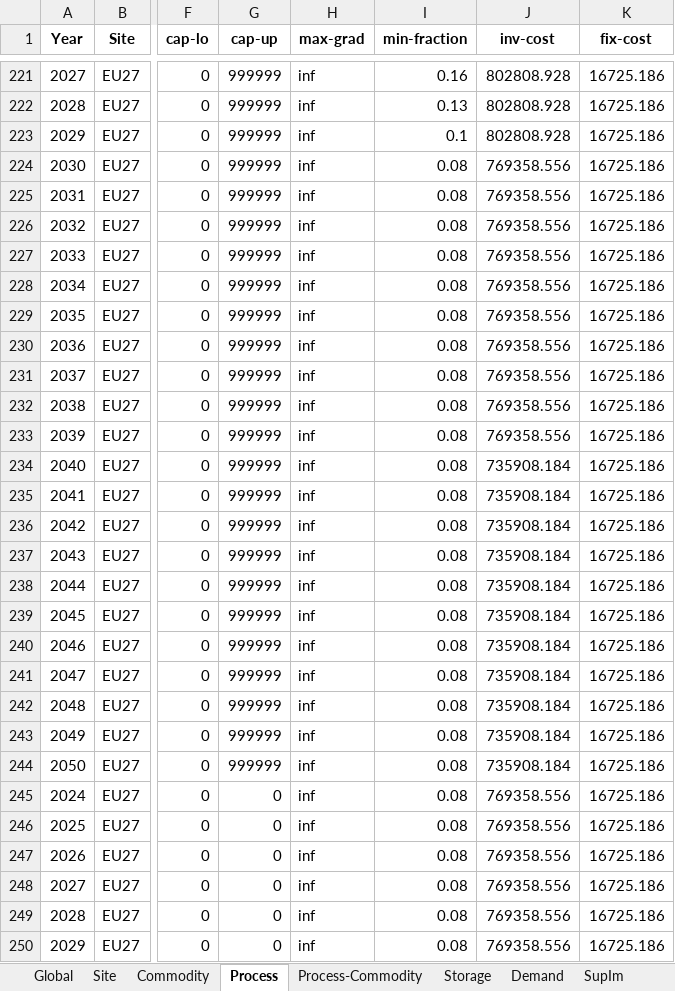
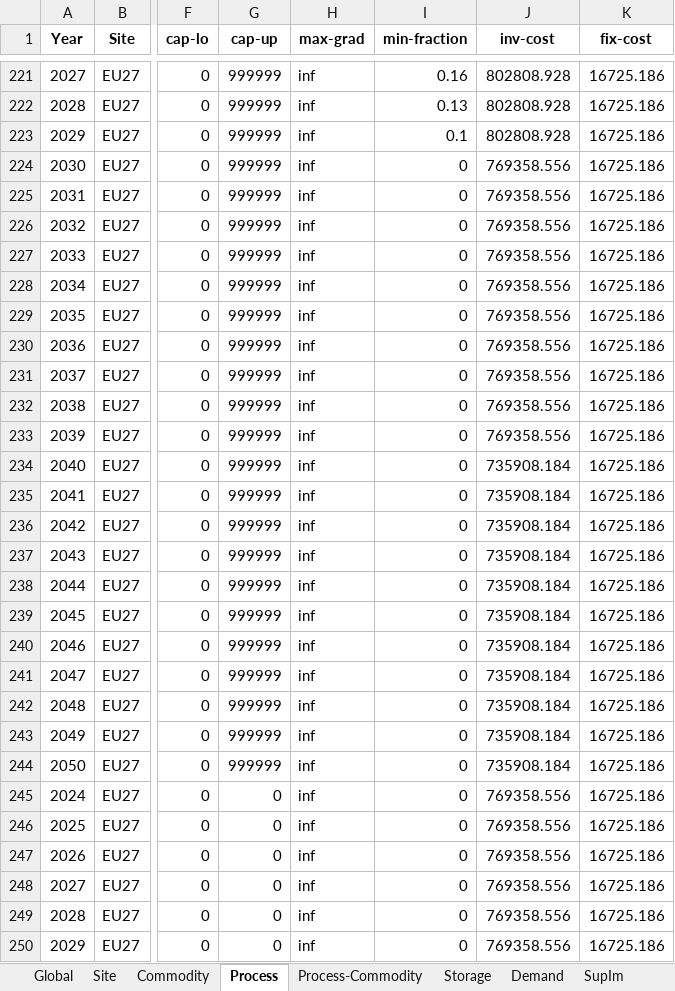
Before and after one commit to oitzingermaximilian/urbs-materials, an Excel workbook: Input/urbs_intertemporal_master_vintages.xlsx, sheet Process, drawn as a sheet; only a part is shown, gaps mark what is left out; values as stored, in another font and other column widths than the file's, no borders; the diff covers the shown part only; the diff names each change by its address in the sheet, - before the commit and + after, or states it on an @@ line.

```diff
--- a/Input/urbs_intertemporal_master_vintages.xlsx (sheet Process)
+++ b/Input/urbs_intertemporal_master_vintages.xlsx (sheet Process)
-I224:I250 (min-fraction): 0.08
+I224:I250 (min-fraction): 0
```
Also changed, not shown: 75 edited cells elsewhere in this sheet, sheet Commodity, sheet Global.
